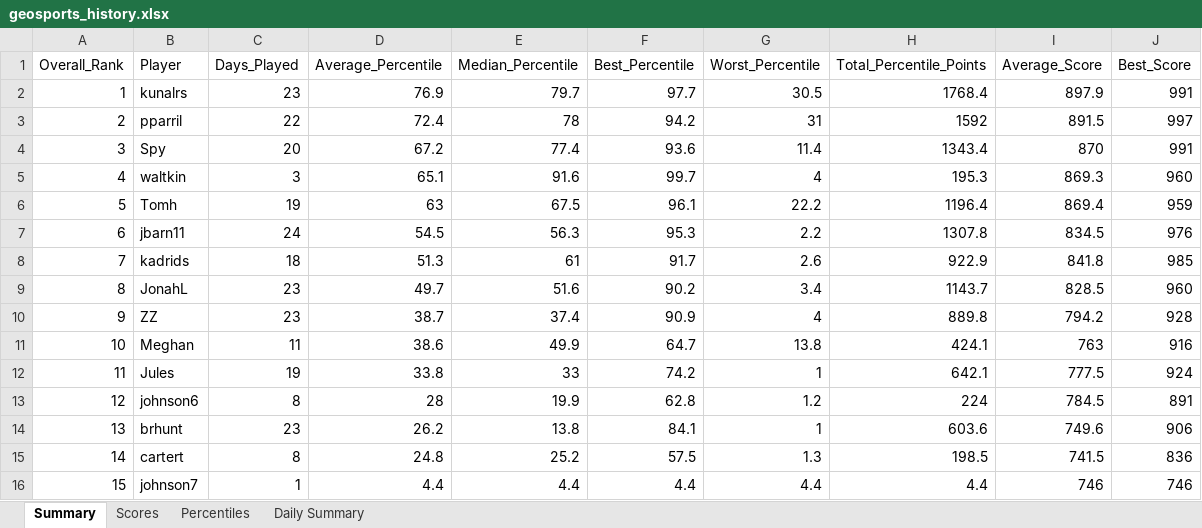
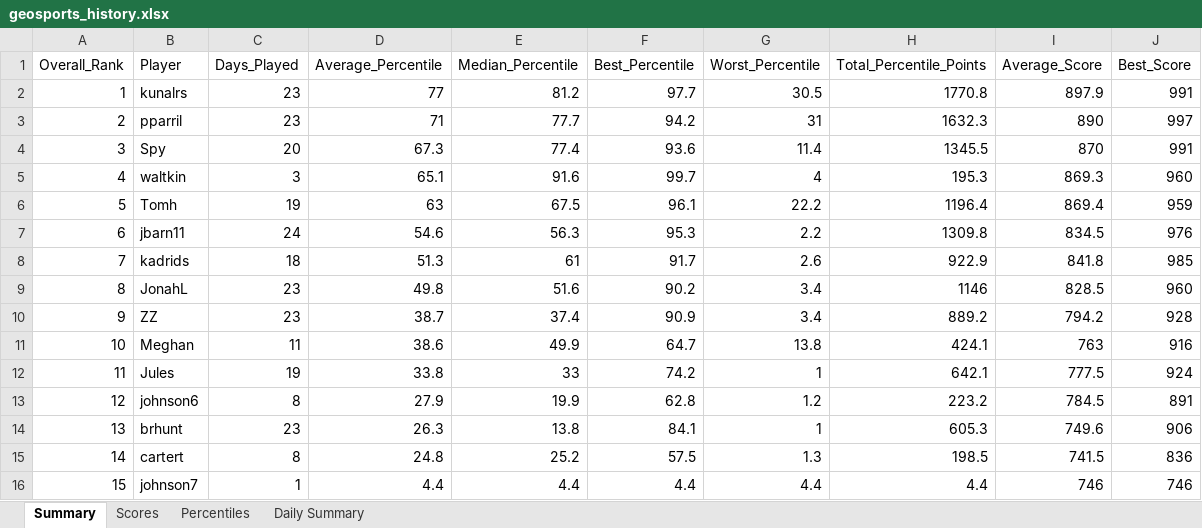
Before and after one commit to thenehan2442/geosport, an Excel workbook: geosports_history.xlsx, sheet Summary, drawn as a sheet; values as stored, in another font and other column widths than the file's, no borders; the diff names each change by its address in the sheet, - before the commit and + after, or states it on an @@ line.

Commit message:
Auto-update league data Sat 09/26/2026 18:51:25.41

```diff
--- a/geosports_history.xlsx (sheet Summary)
+++ b/geosports_history.xlsx (sheet Summary)
-D2 (Average_Percentile): 76.9
+D2 (Average_Percentile): 77
-E2 (Median_Percentile): 79.7
+E2 (Median_Percentile): 81.2
-H2 (Total_Percentile_Points): 1768.4
+H2 (Total_Percentile_Points): 1770.8
-C3 (Days_Played): 22
+C3 (Days_Played): 23
-D3 (Average_Percentile): 72.4
+D3 (Average_Percentile): 71
-E3 (Median_Percentile): 78
+E3 (Median_Percentile): 77.7
-H3 (Total_Percentile_Points): 1592
+H3 (Total_Percentile_Points): 1632.3
-I3 (Average_Score): 891.5
+I3 (Average_Score): 890
-D4 (Average_Percentile): 67.2
+D4 (Average_Percentile): 67.3
-H4 (Total_Percentile_Points): 1343.4
+H4 (Total_Percentile_Points): 1345.5
-D7 (Average_Percentile): 54.5
+D7 (Average_Percentile): 54.6
-H7 (Total_Percentile_Points): 1307.8
+H7 (Total_Percentile_Points): 1309.8
-D9 (Average_Percentile): 49.7
+D9 (Average_Percentile): 49.8
-H9 (Total_Percentile_Points): 1143.7
+H9 (Total_Percentile_Points): 1146
-G10 (Worst_Percentile): 4
+G10 (Worst_Percentile): 3.4
-H10 (Total_Percentile_Points): 889.8
+H10 (Total_Percentile_Points): 889.2
-D13 (Average_Percentile): 28
+D13 (Average_Percentile): 27.9
-H13 (Total_Percentile_Points): 224
+H13 (Total_Percentile_Points): 223.2
-D14 (Average_Percentile): 26.2
+D14 (Average_Percentile): 26.3
-H14 (Total_Percentile_Points): 603.6
+H14 (Total_Percentile_Points): 605.3
```
Also changed, not shown: sheet Percentiles, sheet Daily Summary, sheet Scores.
